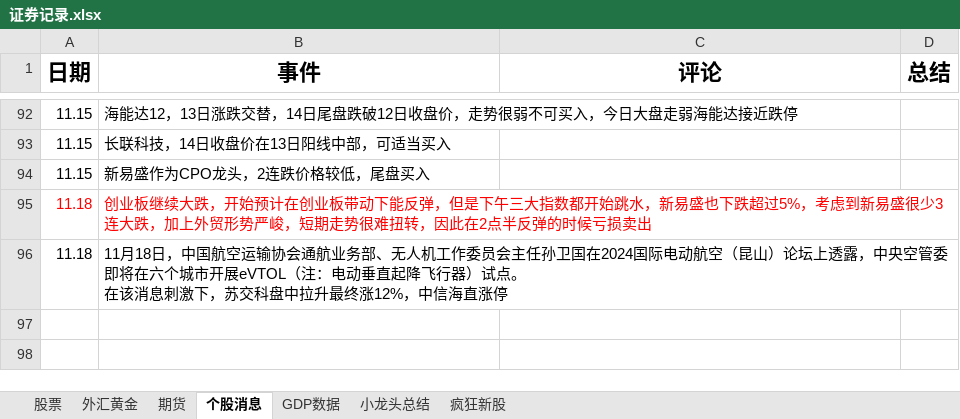
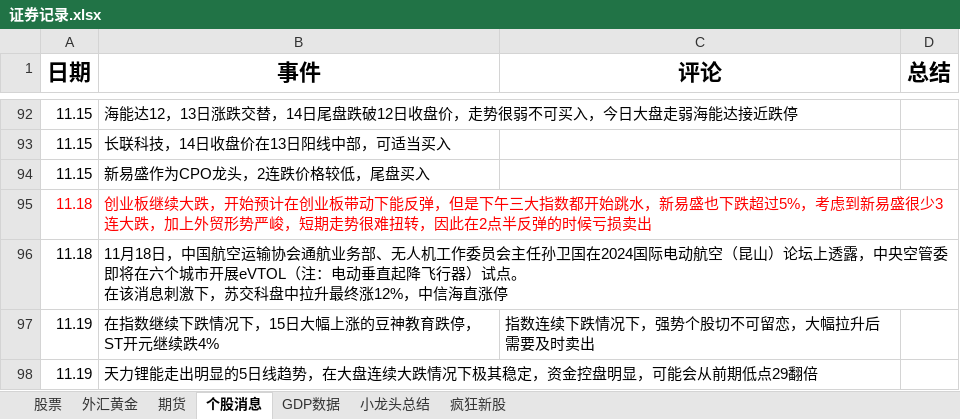
Before and after one commit to namelcx/military_org_new, an Excel workbook: 证券记录.xlsx, sheet 个股消息, drawn as a sheet; only a part is shown, gaps mark what is left out; values as stored, in another font and other column widths than the file's, no borders; the diff names each change by its address in the sheet, - before the commit and + after, or states it on an @@ line.

```diff
--- a/证券记录.xlsx (sheet 个股消息)
+++ b/证券记录.xlsx (sheet 个股消息)
+row 97: 11.19 | 在指数继续下跌情况下，15日大幅上涨的豆神教育跌停，ST开元继续跌4% | 指数连续下跌情况下，强势个股切不可留恋，大幅拉升后需要及时卖出
+row 98: 11.19 | 天力锂能走出明显的5日线趋势，在大盘连续大跌情况下极其稳定，资金控盘明显，可能会从前期低点29翻倍
```
Also changed, not shown: sheet 股票, sheet 外汇黄金.
